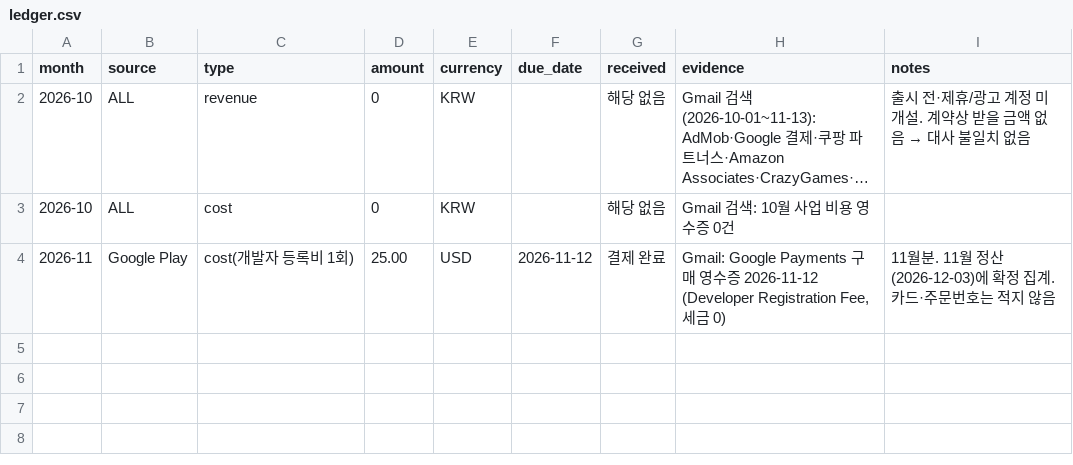
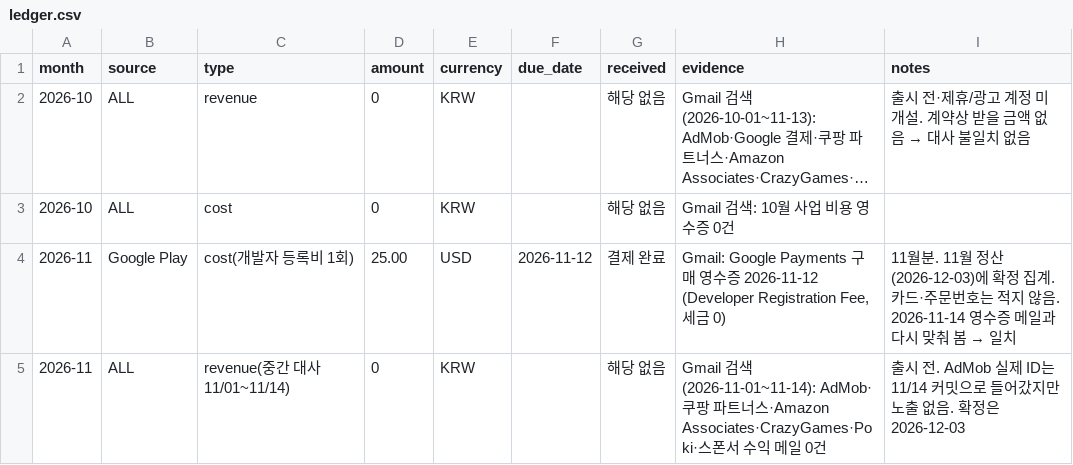
Before and after one commit to parksang-jun/Cleaningday, a CSV file: ops/agent/state/ledger.csv, drawn as a sheet; long unchanged cells end in ….

```diff
--- a/ops/agent/state/ledger.csv
+++ b/ops/agent/state/ledger.csv
@@ -3,2 +3,3 @@ month,source,type,amount,currency,due_date,received,evidence,notes
 2026-10,ALL,cost,0,KRW,,해당 없음,"Gmail 검색: 10월 사업 비용 영수증 0건",""
-2026-11,Google Play,cost(개발자 등록비 1회),25.00,USD,2026-11-12,결제 완료,"Gmail: Google Payments 구매 영수증 2026-11-12 (Developer Registration Fee, 세금 0)","11월분. 11월 정산(2026-12-03)에 확정 집계. 카드·주문번호는 적지 않음"
+2026-11,Google Play,cost(개발자 등록비 1회),25.00,USD,2026-11-12,결제 완료,"Gmail: Google Payments 구매 영수증 2026-11-12 (Developer Registration Fee, 세금 0)","11월분. 11월 정산(2026-12-03)에 확정 집계. 카드·주문번호는 적지 않음. 2026-11-14 영수증 메일과 다시 맞춰 봄 → 일치"
+2026-11,ALL,revenue(중간 대사 11/01~11/14),0,KRW,,해당 없음,"Gmail 검색(2026-11-01~11-14): AdMob·쿠팡 파트너스·Amazon Associates·CrazyGames·Poki·스폰서 수익 메일 0건","출시 전. AdMob 실제 ID는 11/14 커밋으로 들어갔지만 노출 없음. 확정은 2026-12-03"
```
Also changed, not shown: 3 other files.
